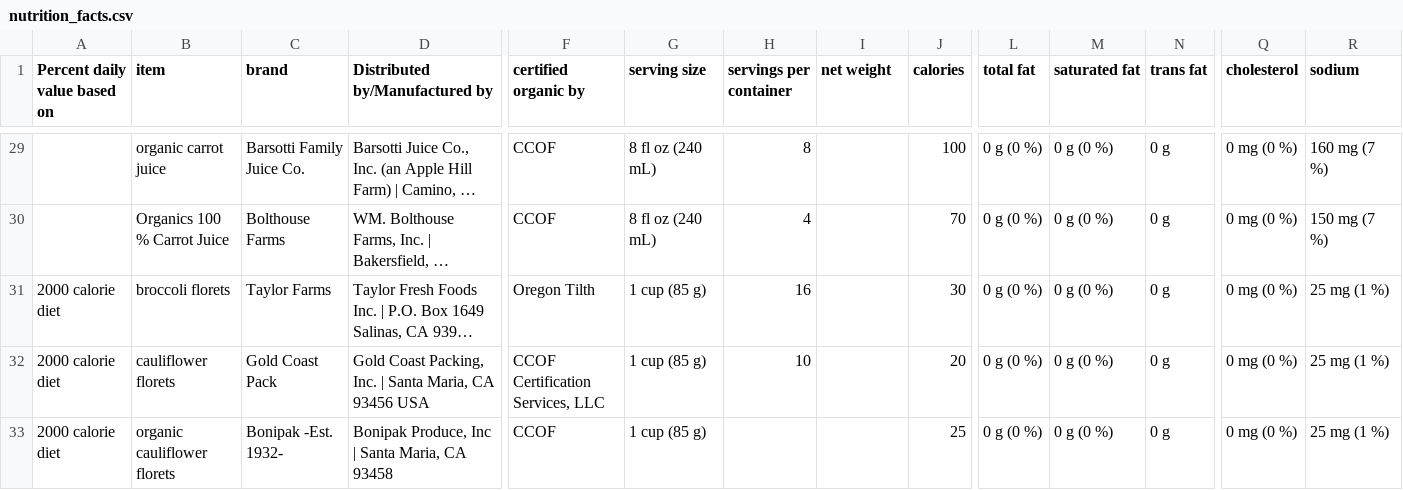
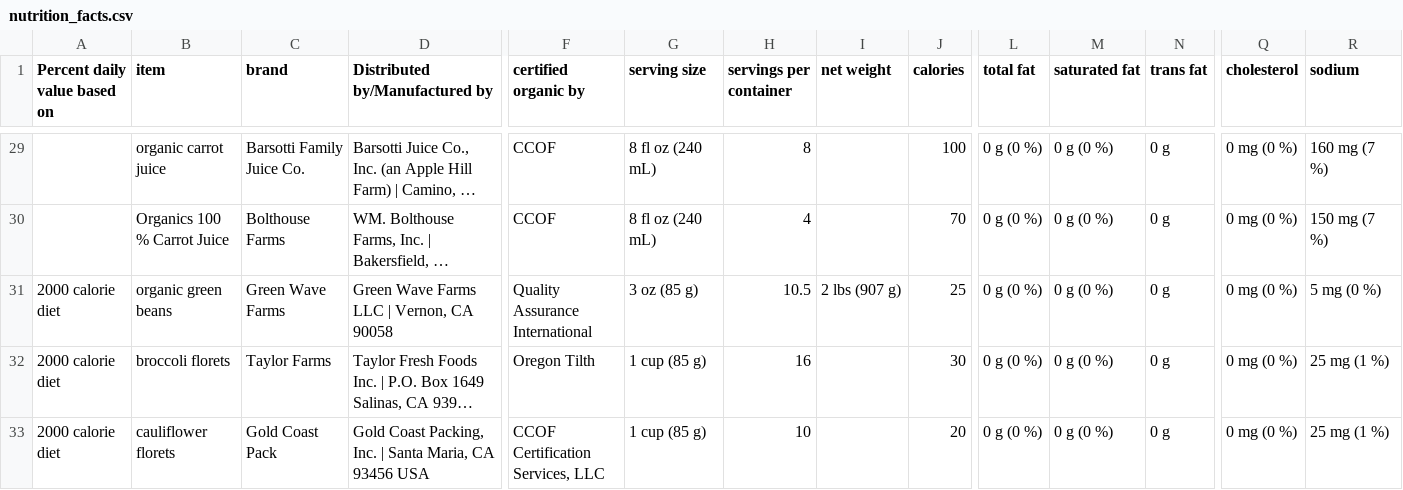
Before and after one commit to Shail-Shouryya/data, a CSV file: nutrition_facts.csv, drawn as a sheet; only a part is shown, gaps mark what is left out; the shorter side is filled out with more unchanged rows; long unchanged cells end in …; rows hold the shown columns only; the diff names each change by its address in the sheet, - before the commit and + after, or states it on an @@ line.

Commit message:
organic green beans (Green Wave Farms)

```diff
--- a/nutrition_facts.csv
+++ b/nutrition_facts.csv
+row 31: 2000 calorie diet | organic green beans | Green Wave Farms | Green Wave Farms LLC | Vernon, CA 90058 | Quality Assurance International | 3 oz (85 g) | 10.5 | 2 lbs (907 g) | 25 | 0 g (0 %) | 0 g (0 %) | 0 g | 0 mg (0 %) | 5 mg (0 %)
```
